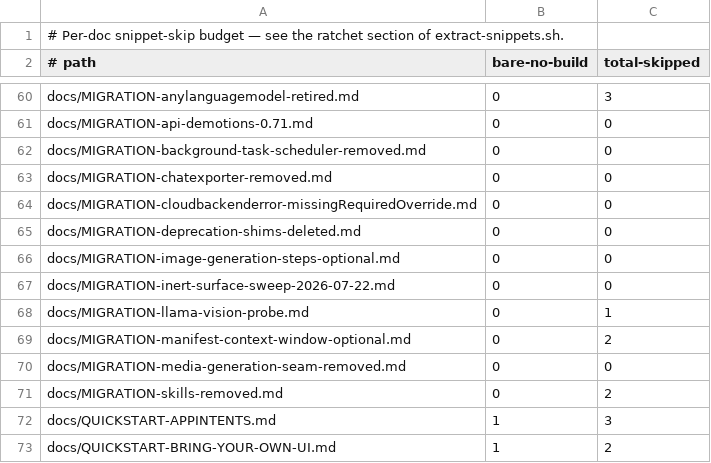
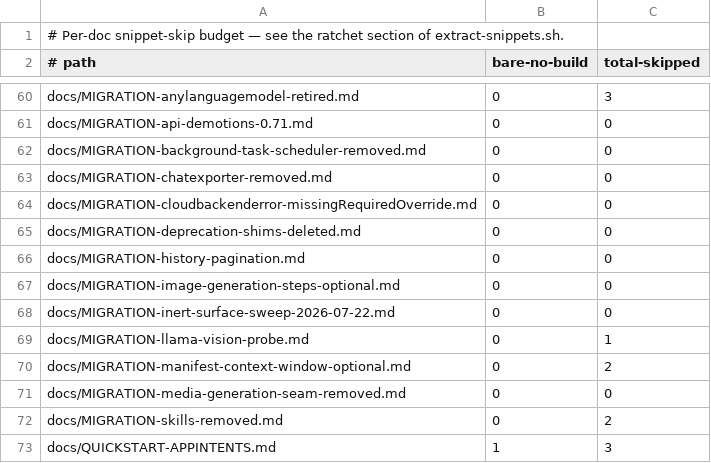
Before and after one commit to ManifoldKit/ManifoldKit, a TSV file: scripts/snippet-skip-baseline.tsv, drawn as a sheet; only a part is shown, gaps mark what is left out; the shorter side is filled out with more unchanged rows.

Commit message:
fix(history): preserve complete transcripts and stable pagination (#2503)
* fix(history): add complete keyset paging and stable UI continuation

* fix(history): separate bounded prompts from complete operations

* test(history): align integration classification and API metadata

* fix(history): align package defaults and validation artifacts

```diff
--- a/scripts/snippet-skip-baseline.tsv
+++ b/scripts/snippet-skip-baseline.tsv
@@ -65,2 +65,3 @@ docs/MIGRATION-cloudbackenderror-missingRequiredOverride.md	0	0
 docs/MIGRATION-deprecation-shims-deleted.md	0	0
+docs/MIGRATION-history-pagination.md	0	0
 docs/MIGRATION-image-generation-steps-optional.md	0	0
```
Also changed, not shown: 30 other files.
